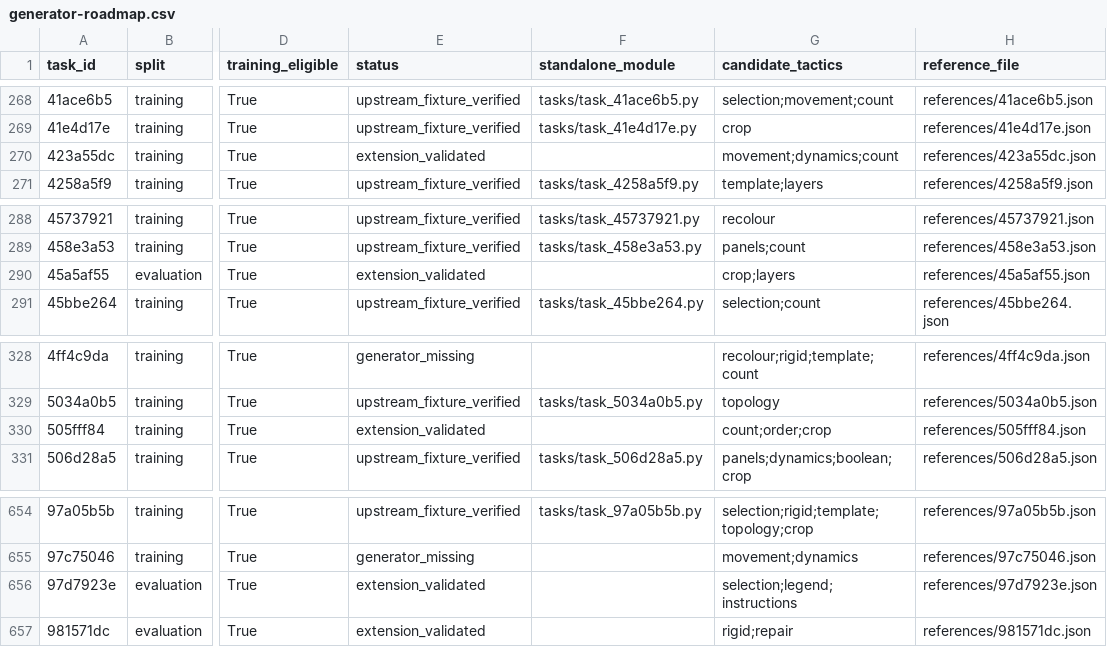
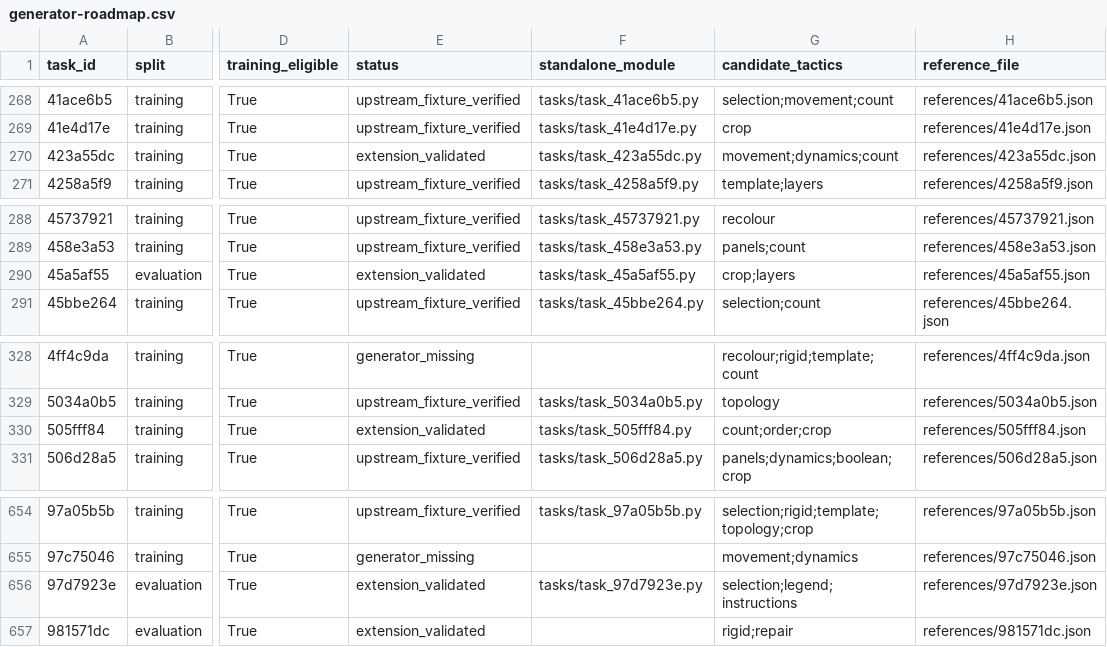
Before and after one commit to ritwikareddykancharla/ARC-GEN, a CSV file: arc_agi2/reports/generator-roadmap.csv, drawn as a sheet; only a part is shown, gaps mark what is left out; the diff covers the shown part only; the diff names each change by its address in the sheet, - before the commit and + after, or states it on an @@ line.

Commit message:
Register nine reviewed standalone ARC generators with validation reports

```diff
--- a/arc_agi2/reports/generator-roadmap.csv
+++ b/arc_agi2/reports/generator-roadmap.csv
-F270 (standalone_module): (empty)
+F270 (standalone_module): tasks/task_423a55dc.py
-F290 (standalone_module): (empty)
+F290 (standalone_module): tasks/task_45a5af55.py
-F330 (standalone_module): (empty)
+F330 (standalone_module): tasks/task_505fff84.py
-F656 (standalone_module): (empty)
+F656 (standalone_module): tasks/task_97d7923e.py
```
Also changed, not shown: 5 edited cells elsewhere in this file, 22 other files.
